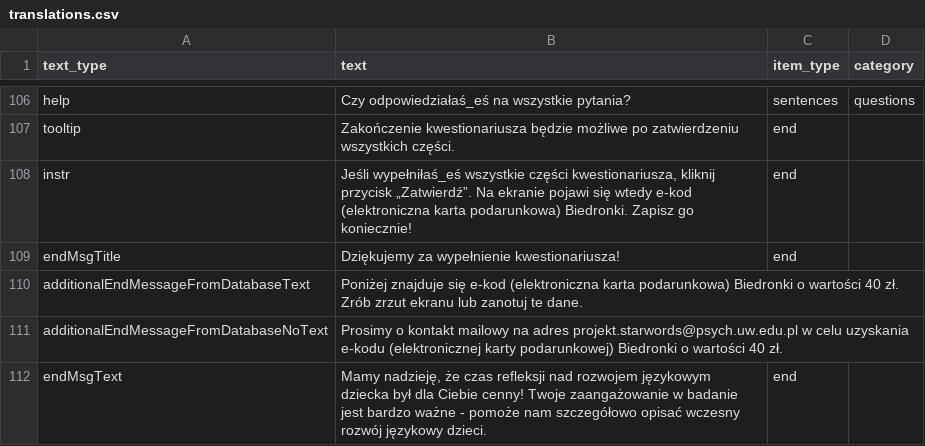
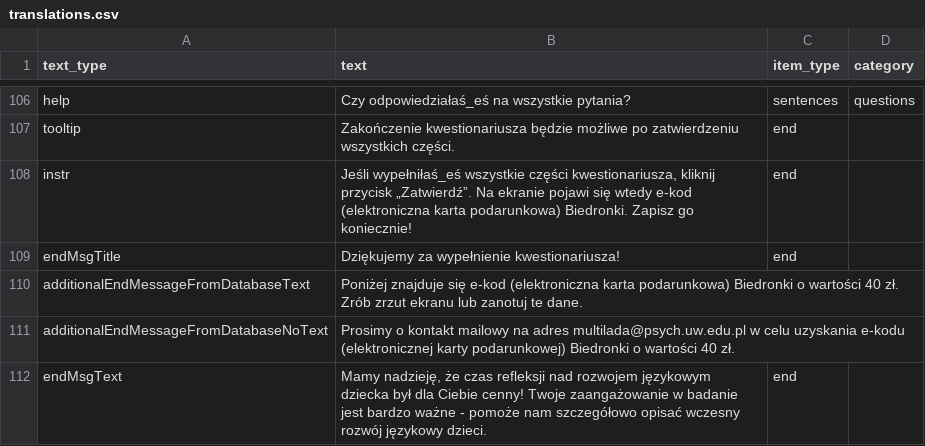
Before and after one commit to pikrol/CDI-online, a CSV file: www/languages/pl/forms/static/ws-gram-p2/translations.csv, drawn as a sheet; only a part is shown, gaps mark what is left out.

Commit message:
Email when no vouchers changed in gram pilot Was projekt.starwords, is multilada

```diff
--- a/www/languages/pl/forms/static/ws-gram-p2/translations.csv
+++ b/www/languages/pl/forms/static/ws-gram-p2/translations.csv
@@ -110,3 +110,3 @@ endMsgTitle;Dziękujemy za wypełnienie kwestionariusza!;end;
 additionalEndMessageFromDatabaseText;"Poniżej znajduje się e-kod (elektroniczna karta podarunkowa) Biedronki o wartości 40 zł. Zrób zrzut ekranu lub zanotuj te dane.";;
-additionalEndMessageFromDatabaseNoText;"Prosimy o kontakt mailowy na adres projekt.starwords@psych.uw.edu.pl w celu uzyskania e-kodu (elektronicznej karty podarunkowej) Biedronki o wartości 40 zł.";;
+additionalEndMessageFromDatabaseNoText;"Prosimy o kontakt mailowy na adres multilada@psych.uw.edu.pl w celu uzyskania e-kodu (elektronicznej karty podarunkowej) Biedronki o wartości 40 zł.";;
 endMsgText;Mamy nadzieję, że czas refleksji nad rozwojem językowym dziecka był dla Ciebie cenny! Twoje zaangażowanie w badanie jest bardzo ważne - pomoże nam szczegółowo opisać wczesny rozwój językowy dzieci.;end;
```
